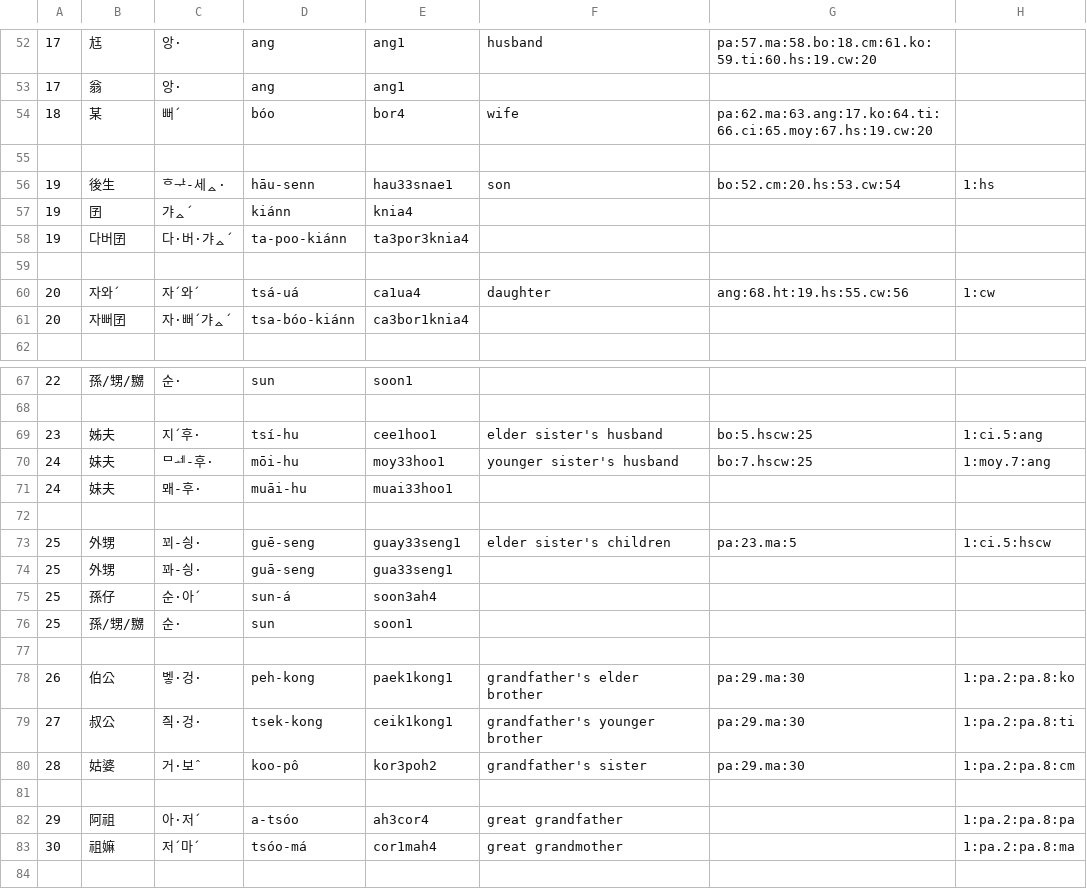
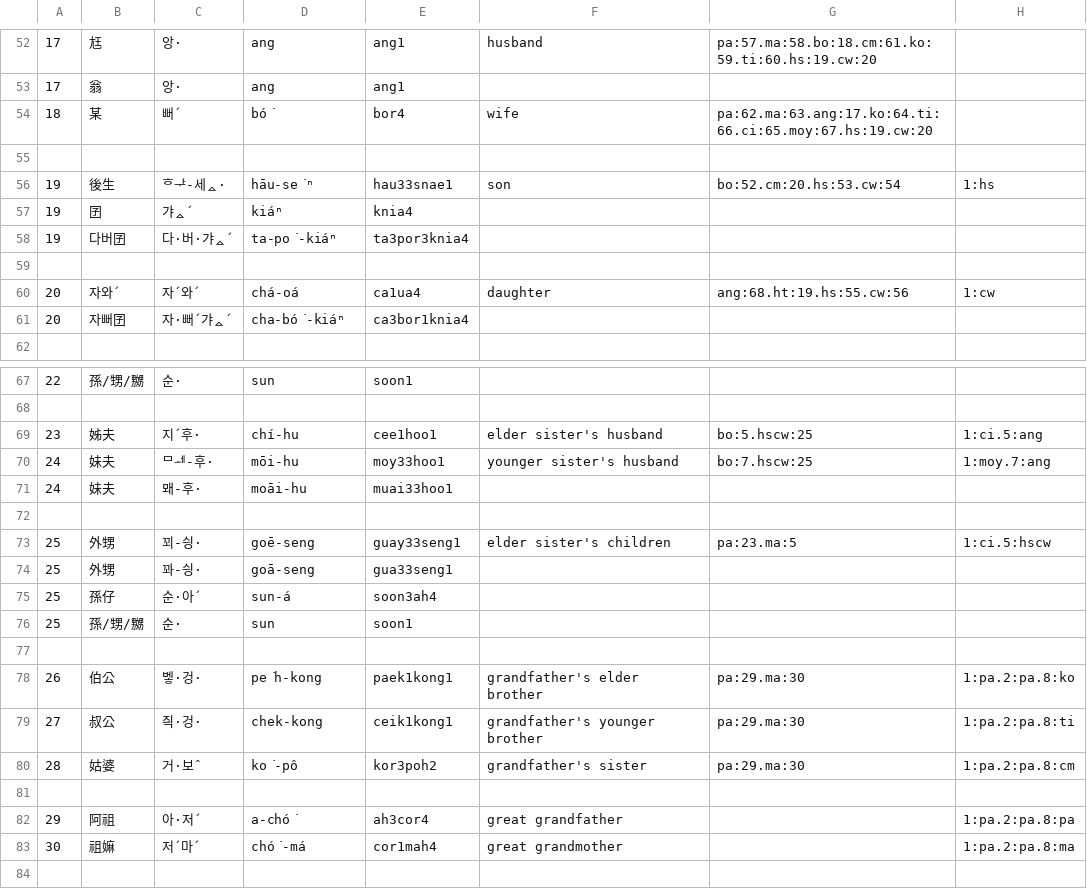
Before and after one commit to leechunhoe/pg-hokkien-database, a CSV file: family/data.csv, drawn as a sheet; only a part is shown, gaps mark what is left out; the diff covers the shown part only.

```diff
--- a/family/data.csv
+++ b/family/data.csv
@@ -53,10 +53,10 @@
 17,翁,앙·,ang,ang1
-18,某,뻐ˊ,bóo,bor4,wife,pa:62.ma:63.ang:17.ko:64.ti:66.ci:65.moy:67.hs:19.cw:20
+18,某,뻐ˊ,bó͘,bor4,wife,pa:62.ma:63.ang:17.ko:64.ti:66.ci:65.moy:67.hs:19.cw:20
 
-19,後生,ᄒᅷ-세ᇫ·,hāu-senn,hau33snae1,son,bo:52.cm:20.hs:53.cw:54,1:hs
-19,囝,갸ᇫˊ,kiánn,knia4
-19,다버囝,다·버·갸ᇫˊ,ta-poo-kiánn,ta3por3knia4
+19,後生,ᄒᅷ-세ᇫ·,hāu-se͘ⁿ,hau33snae1,son,bo:52.cm:20.hs:53.cw:54,1:hs
+19,囝,갸ᇫˊ,kiáⁿ,knia4
+19,다버囝,다·버·갸ᇫˊ,ta-po͘-kiáⁿ,ta3por3knia4
 
-20,자와ˊ,자ˊ와ˊ,tsá-uá,ca1ua4,daughter,ang:68.ht:19.hs:55.cw:56,1:cw
-20,자뻐囝,자·뻐ˊ갸ᇫˊ,tsa-bóo-kiánn,ca3bor1knia4
+20,자와ˊ,자ˊ와ˊ,chá-oá,ca1ua4,daughter,ang:68.ht:19.hs:55.cw:56,1:cw
+20,자뻐囝,자·뻐ˊ갸ᇫˊ,cha-bó͘-kiáⁿ,ca3bor1knia4
 
@@ -68,8 +68,8 @@
 
-23,姊夫,지ˊ후·,tsí-hu,cee1hoo1,elder sister's husband,bo:5.hscw:25,1:ci.5:ang
+23,姊夫,지ˊ후·,chí-hu,cee1hoo1,elder sister's husband,bo:5.hscw:25,1:ci.5:ang
 24,妹夫,ᄆᆀ-후·,mōi-hu,moy33hoo1,younger sister's husband,bo:7.hscw:25,1:moy.7:ang
-24,妹夫,뫠-후·,muāi-hu,muai33hoo1
+24,妹夫,뫠-후·,moāi-hu,muai33hoo1
 
-25,外甥,꾀-싕·,guē-seng,guay33seng1,elder sister's children,pa:23.ma:5,1:ci.5:hscw
-25,外甥,꽈-싕·,guā-seng,gua33seng1
+25,外甥,꾀-싕·,goē-seng,guay33seng1,elder sister's children,pa:23.ma:5,1:ci.5:hscw
+25,外甥,꽈-싕·,goā-seng,gua33seng1
 25,孫仔,순·아ˊ,sun-á,soon3ah4
@@ -77,8 +77,8 @@
 
-26,伯公,벻·겅·,peh-kong,paek1kong1,grandfather's elder brother,pa:29.ma:30,1:pa.2:pa.8:ko
-27,叔公,즥·겅·,tsek-kong,ceik1kong1,grandfather's younger brother,pa:29.ma:30,1:pa.2:pa.8:ti
-28,姑婆,거·보ˆ,koo-pô,kor3poh2,grandfather's sister,pa:29.ma:30,1:pa.2:pa.8:cm
+26,伯公,벻·겅·,pe͘h-kong,paek1kong1,grandfather's elder brother,pa:29.ma:30,1:pa.2:pa.8:ko
+27,叔公,즥·겅·,chek-kong,ceik1kong1,grandfather's younger brother,pa:29.ma:30,1:pa.2:pa.8:ti
+28,姑婆,거·보ˆ,ko͘-pô,kor3poh2,grandfather's sister,pa:29.ma:30,1:pa.2:pa.8:cm
 
-29,阿祖,아·저ˊ,a-tsóo,ah3cor4,great grandfather,,1:pa.2:pa.8:pa
-30,祖嫲,저ˊ마ˊ,tsóo-má,cor1mah4,great grandmother,,1:pa.2:pa.8:ma
+29,阿祖,아·저ˊ,a-chó͘,ah3cor4,great grandfather,,1:pa.2:pa.8:pa
+30,祖嫲,저ˊ마ˊ,chó͘-má,cor1mah4,great grandmother,,1:pa.2:pa.8:ma
 
```
Also changed, not shown: 54 edited cells elsewhere in this file.
